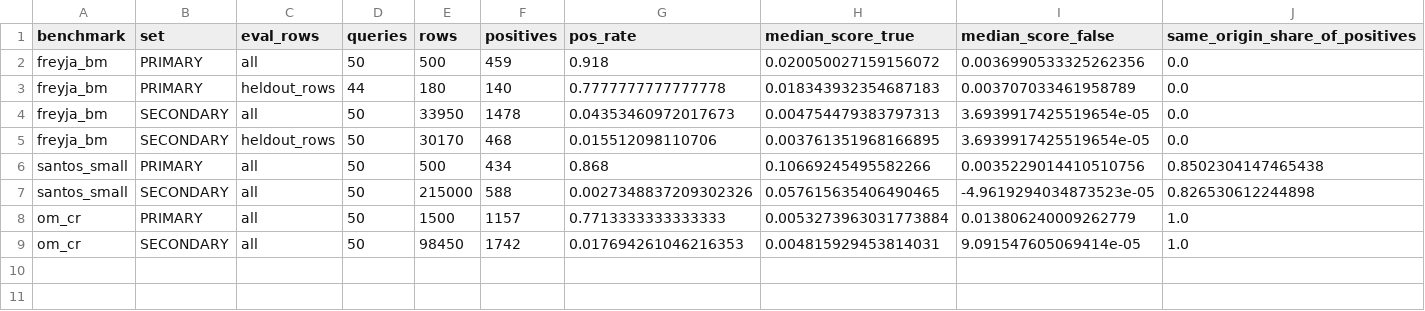
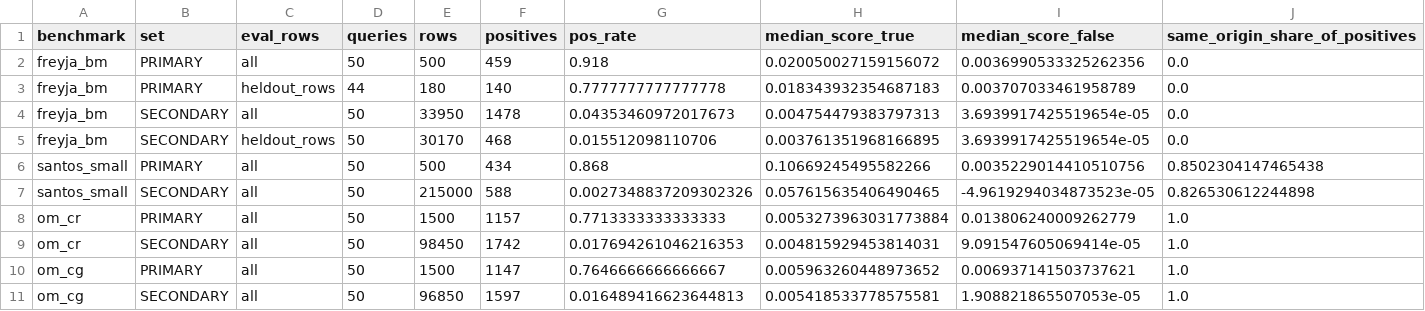
Before and after one commit to dtak-upc/FREYJA, a CSV file: calibration/results/descriptives.csv, drawn as a sheet; the diff names each change by its address in the sheet, - before the commit and + after, or states it on an @@ line.

```diff
--- a/calibration/results/descriptives.csv
+++ b/calibration/results/descriptives.csv
+row 10: om_cg | PRIMARY | all | 50 | 1500 | 1147 | 0.7646666666666667 | 0.005963260448973652 | 0.006937141503737621 | 1.0
+row 11: om_cg | SECONDARY | all | 50 | 96850 | 1597 | 0.016489416623644813 | 0.005418533778575581 | 1.908821865507053e-05 | 1.0
```
Also changed, not shown: calibration/results/leave_one_out.csv, calibration/results/paired_differences.csv, 10 other files.
